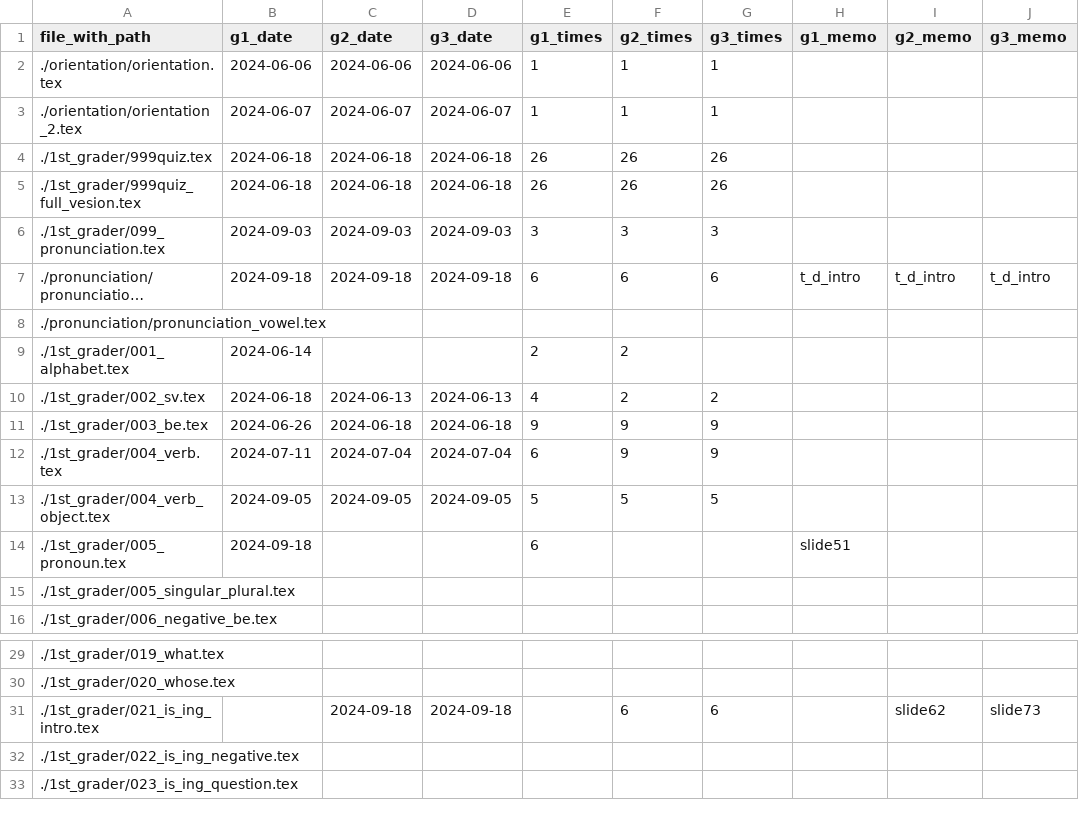
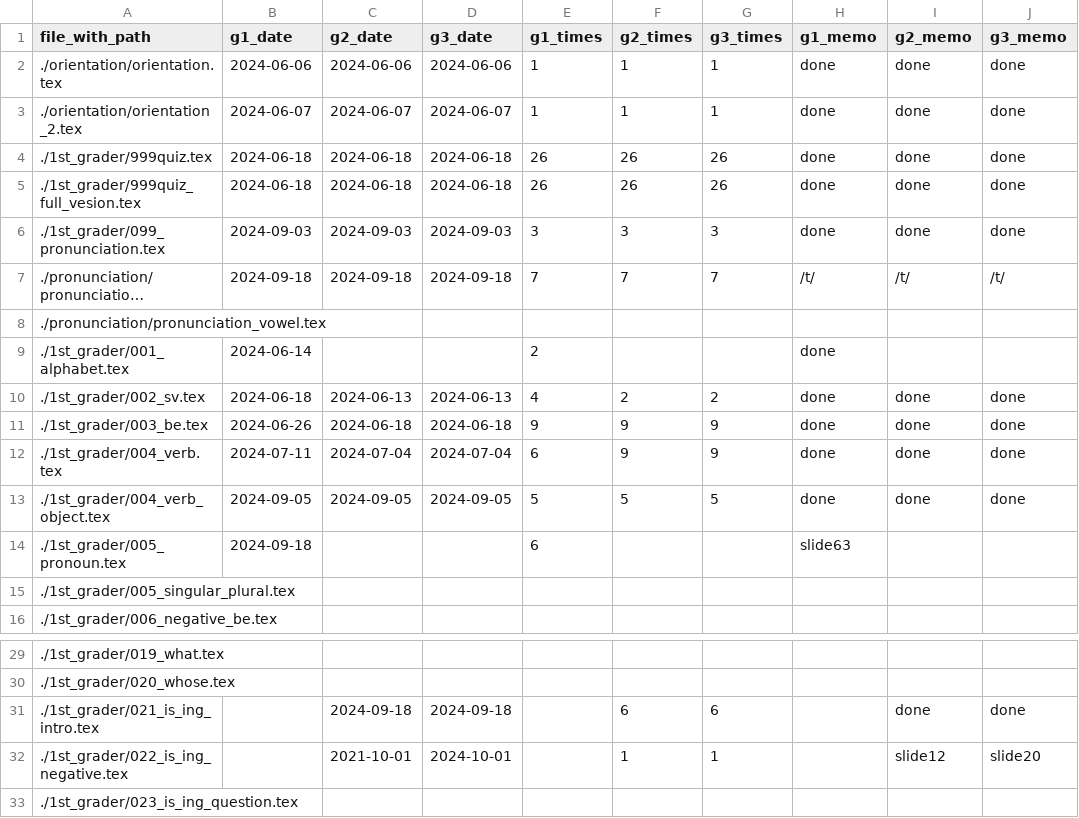
Before and after one commit to iotsuka1958/english_slides, a CSV file: work_log.csv, drawn as a sheet; only a part is shown, gaps mark what is left out; long unchanged cells end in …; the diff names each change by its address in the sheet, - before the commit and + after, or states it on an @@ line.

```diff
--- a/work_log.csv
+++ b/work_log.csv
-H2:H6 (g1_memo): (empty)
+H2:H6 (g1_memo): done
-I2:I6 (g2_memo): (empty)
+I2:I6 (g2_memo): done
-J2:J6 (g3_memo): (empty)
+J2:J6 (g3_memo): done
-E7 (g1_times): 6
+E7 (g1_times): 7
-F7 (g2_times): 6
+F7 (g2_times): 7
-G7 (g3_times): 6
+G7 (g3_times): 7
-H7 (g1_memo): t_d_intro
+H7 (g1_memo): /t/
-I7 (g2_memo): t_d_intro
+I7 (g2_memo): /t/
-J7 (g3_memo): t_d_intro
+J7 (g3_memo): /t/
-F9 (g2_times): 2
+F9 (g2_times): (empty)
-H9:H13 (g1_memo): (empty)
+H9:H13 (g1_memo): done
-I10:I13 (g2_memo): (empty)
+I10:I13 (g2_memo): done
-J10:J13 (g3_memo): (empty)
+J10:J13 (g3_memo): done
-H14 (g1_memo): slide51
+H14 (g1_memo): slide63
-I31 (g2_memo): slide62
+I31 (g2_memo): done
-J31 (g3_memo): slide73
+J31 (g3_memo): done
-C32 (g2_date): (empty)
+C32 (g2_date): 2021-10-01
-D32 (g3_date): (empty)
+D32 (g3_date): 2024-10-01
-F32 (g2_times): (empty)
+F32 (g2_times): 1
-G32 (g3_times): (empty)
+G32 (g3_times): 1
-I32 (g2_memo): (empty)
+I32 (g2_memo): slide12
-J32 (g3_memo): (empty)
+J32 (g3_memo): slide20
```
Also changed, not shown: 6 other files.
